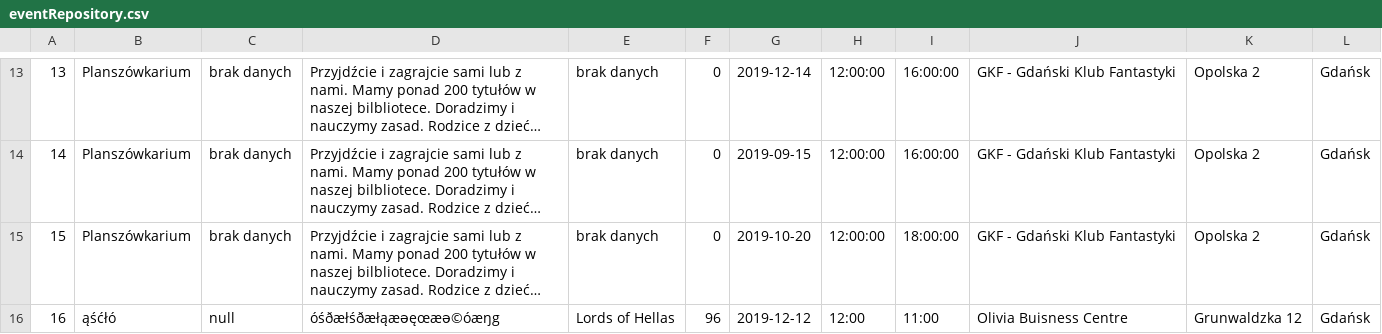
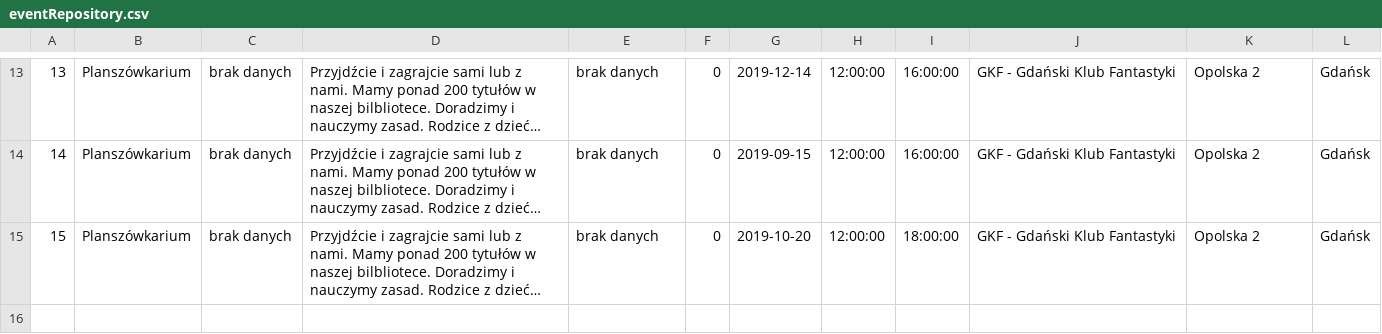
Before and after one commit to infoshareacademy/jjdz7-rocket, a CSV file: src/main/resources/eventRepository.csv, drawn as a sheet; only a part is shown, gaps mark what is left out; long unchanged cells end in …; the diff names each change by its address in the sheet, - before the commit and + after, or states it on an @@ line.

```diff
--- a/src/main/resources/eventRepository.csv
+++ b/src/main/resources/eventRepository.csv
-row 16: 16 | ąśćłó | null | óśðæłśðæłąæəęœæə©óæŋg | Lords of Hellas | 96 | 2019-12-12 | 12:00 | 11:00 | Olivia Buisness Centre | Grunwaldzka 12 | Gdańsk
```
Also changed, not shown: 3 other files.
